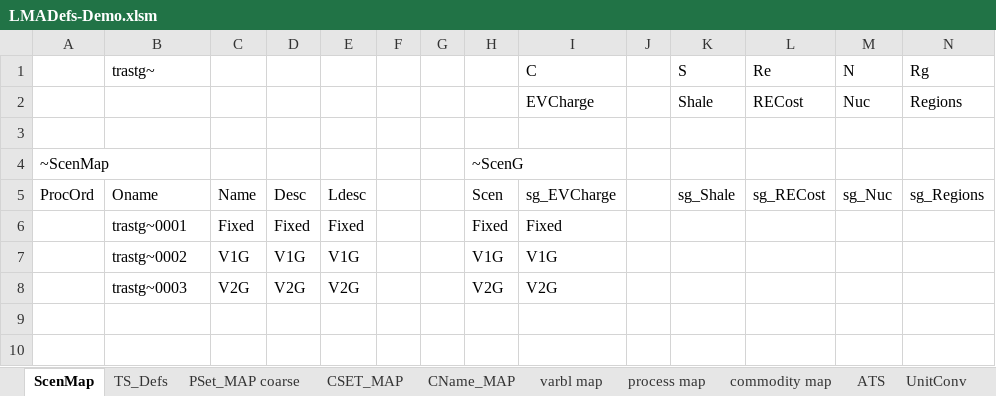
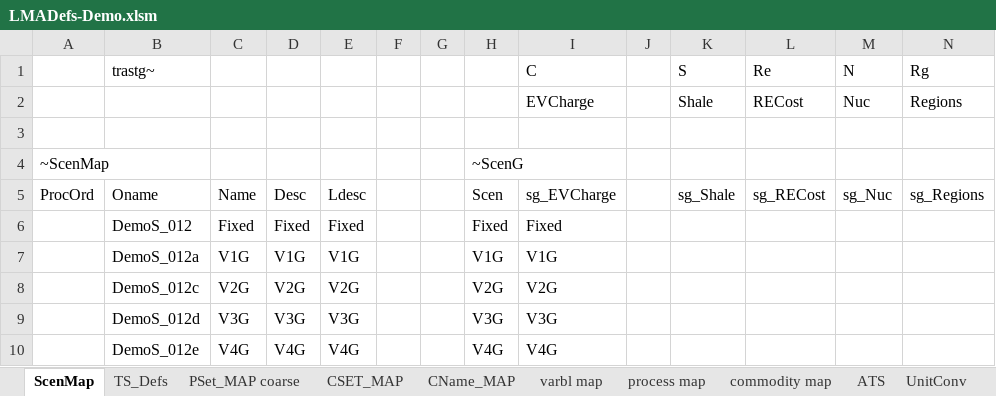
Before and after one commit to kanors-emr/Demo_S012_Vonline, an Excel workbook: LMADefs-Demo.xlsm, sheet ScenMap, drawn as a sheet; only a part is shown; values as stored, in another font and other column widths than the file's, no borders; rows hold the shown columns only; the diff names each change by its address in the sheet, - before the commit and + after, or states it on an @@ line.

Commit message:
correct case name for ScenG

```diff
--- a/LMADefs-Demo.xlsm (sheet ScenMap)
+++ b/LMADefs-Demo.xlsm (sheet ScenMap)
-B6 (trastg~): trastg~0001
+B6 (trastg~): DemoS_012
-B7 (trastg~): trastg~0002
+B7 (trastg~): DemoS_012a
-B8 (trastg~): trastg~0003
+B8 (trastg~): DemoS_012c
+row 9:  | DemoS_012d | V3G | V3G | V3G |  |  | V3G | V3G
+row 10:  | DemoS_012e | V4G | V4G | V4G |  |  | V4G | V4G
```
